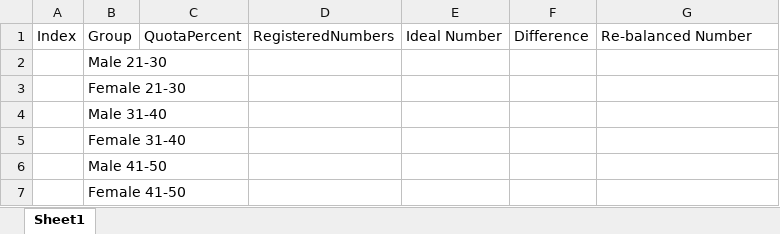
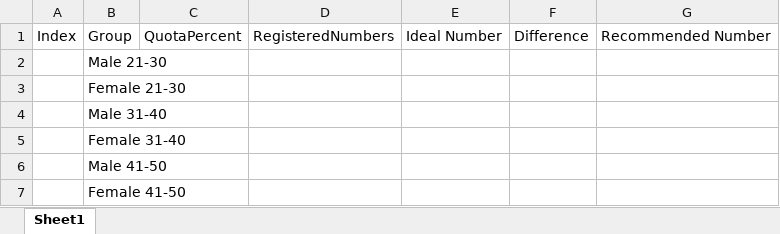
Before and after one commit to WCHIENG002/team5_RPAproject, an Excel workbook: Registration_Summary.xlsx, sheet Sheet1, drawn as a sheet; values as stored, in another font and other column widths than the file's, no borders; the diff names each change by its address in the sheet, - before the commit and + after, or states it on an @@ line.

```diff
--- a/Registration_Summary.xlsx (sheet Sheet1)
+++ b/Registration_Summary.xlsx (sheet Sheet1)
-G1: Re-balanced Number
+G1: Recommended Number
```
Also changed, not shown: Final List with Registration No.xlsx, NotSelectedParticipants.xlsx, 3 other files.
